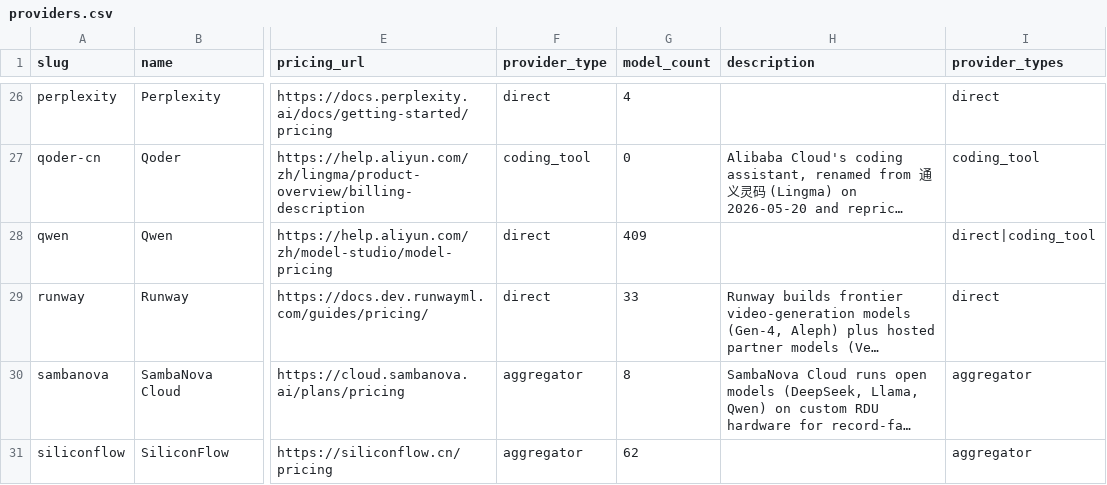
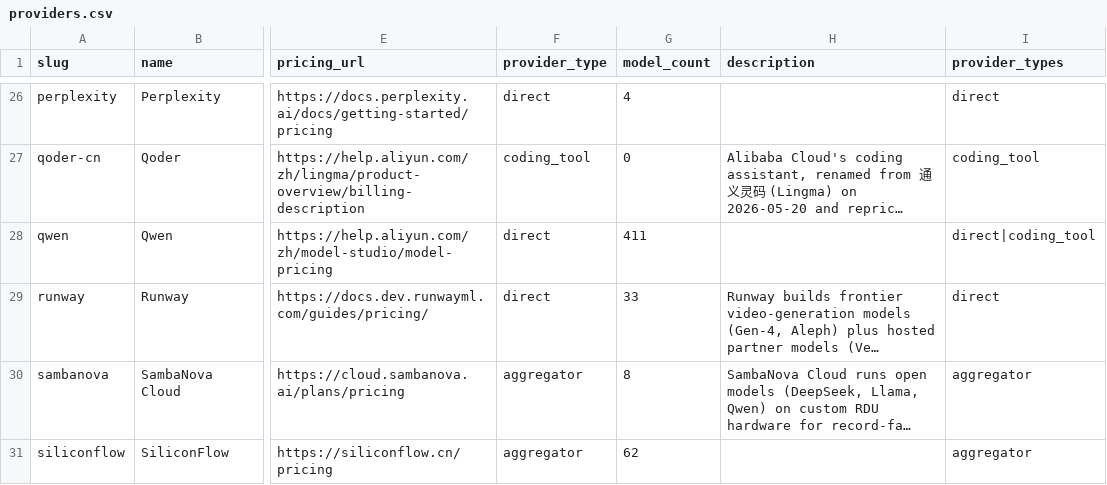
Before and after one commit to llmrates/llm-pricing-dataset, a CSV file: data/providers.csv, drawn as a sheet; only a part is shown, gaps mark what is left out; long unchanged cells end in …; the diff names each change by its address in the sheet, - before the commit and + after, or states it on an @@ line.

```diff
--- a/data/providers.csv
+++ b/data/providers.csv
-G28 (model_count): 409
+G28 (model_count): 411
```
Also changed, not shown: data/models.csv, 3 other files.
